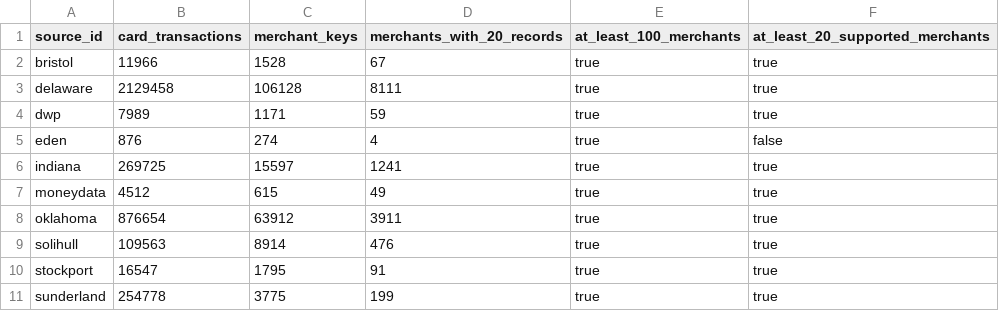
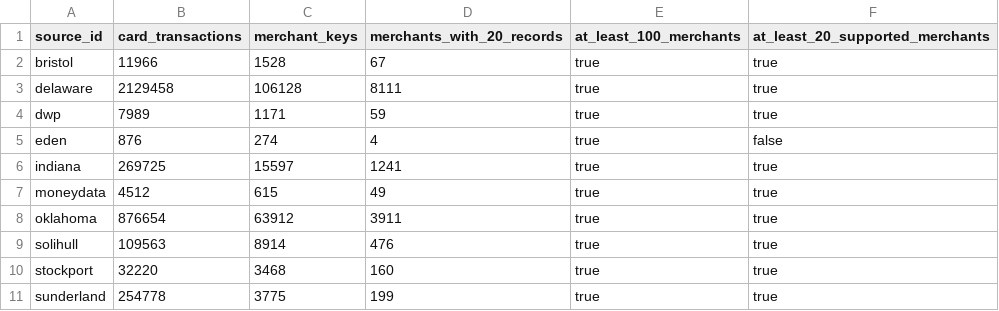
Before and after one commit to egeakici/card-transaction-data-analysis, a CSV file: outputs/tables/grouped_split_feasibility.csv, drawn as a sheet.

```diff
--- a/outputs/tables/grouped_split_feasibility.csv
+++ b/outputs/tables/grouped_split_feasibility.csv
@@ -9,3 +9,3 @@ oklahoma,876654,63912,3911,true,true
 solihull,109563,8914,476,true,true
-stockport,16547,1795,91,true,true
+stockport,32220,3468,160,true,true
 sunderland,254778,3775,199,true,true
```
Also changed, not shown: outputs/tables/annotation_allocations.csv, outputs/tables/cross_source_split_overlap.csv, 2 other files.
